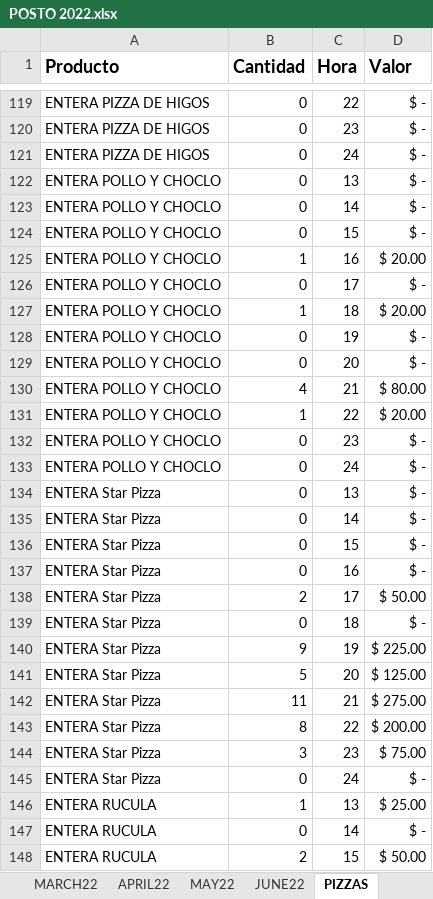
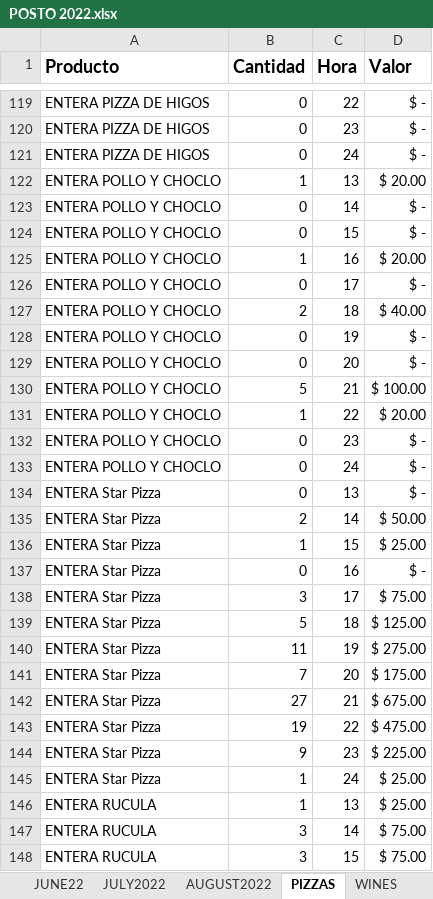
Before and after one commit to PieroMi/Data-Visualization-Web-App, an Excel workbook: POSTO 2022.xlsx, sheet PIZZAS, drawn as a sheet; only a part is shown, gaps mark what is left out; values as stored, in another font and other column widths than the file's, no borders; removed rows and columns are numbered as before the commit, all else as after; the diff covers the shown part only; the diff names each change by its address in the sheet, - before the commit and + after, or states it on an @@ line.

```diff
--- a/POSTO 2022.xlsx (sheet PIZZAS)
+++ b/POSTO 2022.xlsx (sheet PIZZAS)
+sheet tab: JULY2022
+sheet tab: AUGUST2022
-B122 (Cantidad): 0
+B122 (Cantidad): 1
-D122 (Valor): $ -
+D122 (Valor): $ 20.00
-B127 (Cantidad): 1
+B127 (Cantidad): 2
-D127 (Valor): $ 20.00
+D127 (Valor): $ 40.00
-B130 (Cantidad): 4
+B130 (Cantidad): 5
-D130 (Valor): $ 80.00
+D130 (Valor): $ 100.00
-B135 (Cantidad): 0
+B135 (Cantidad): 2
-D135 (Valor): $ -
+D135 (Valor): $ 50.00
-B136 (Cantidad): 0
+B136 (Cantidad): 1
-D136 (Valor): $ -
+D136 (Valor): $ 25.00
-B138 (Cantidad): 2
+B138 (Cantidad): 3
-D138 (Valor): $ 50.00
+D138 (Valor): $ 75.00
-row 139: ENTERA Star Pizza | 0 | 18 | $ -
-row 140: ENTERA Star Pizza | 9 | 19 | $ 225.00
-C139 (Hora): 20
+C139 (Hora): 18
-C140 (Hora): 21
+C140 (Hora): 19
+row 141: ENTERA Star Pizza | 7 | 20 | $ 175.00
+row 142: ENTERA Star Pizza | 27 | 21 | $ 675.00
-B143 (Cantidad): 8
+B143 (Cantidad): 19
-D143 (Valor): $ 200.00
+D143 (Valor): $ 475.00
-B144 (Cantidad): 3
+B144 (Cantidad): 9
-D144 (Valor): $ 75.00
+D144 (Valor): $ 225.00
-B145 (Cantidad): 0
+B145 (Cantidad): 1
-D145 (Valor): $ -
+D145 (Valor): $ 25.00
-B147 (Cantidad): 0
+B147 (Cantidad): 3
-D147 (Valor): $ -
+D147 (Valor): $ 75.00
-B148 (Cantidad): 2
+B148 (Cantidad): 3
-D148 (Valor): $ 50.00
+D148 (Valor): $ 75.00
```
Also changed, not shown: 16 added rows, 4 removed rows and 133 edited cells elsewhere in this sheet, sheet SWEETS, sheet BEVERAGES, sheet SLICES, sheet WINES, sheet BEERS, sheet WineAnalysis, 2 more sheets, formulas that keep their value.
